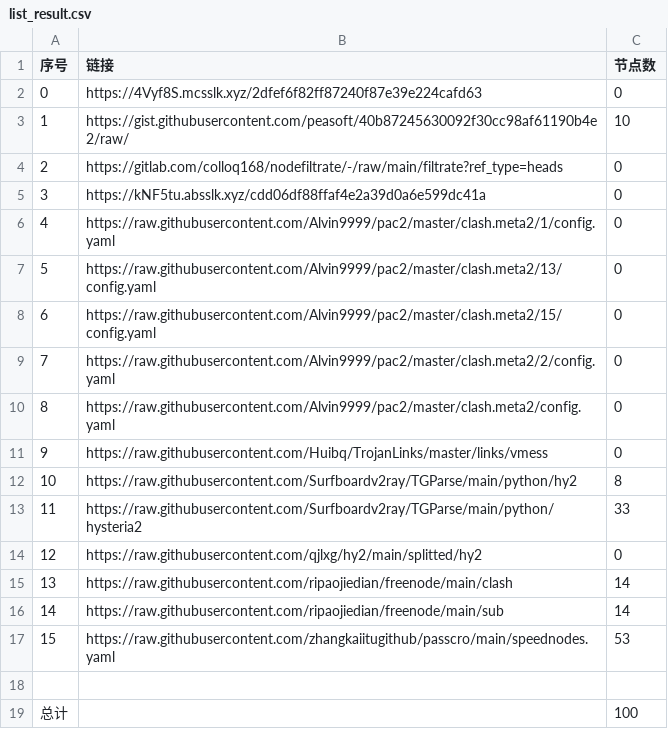
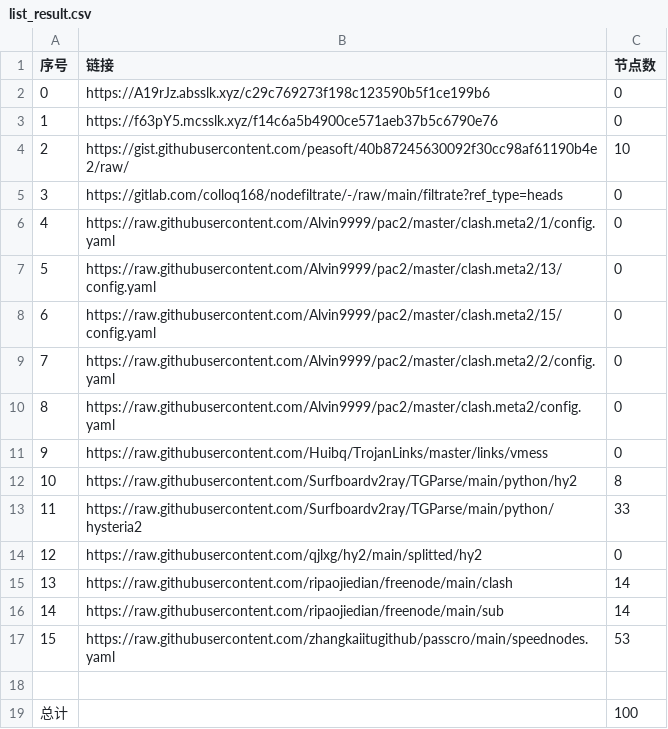
Before and after one commit to ohay5128/NoMoreWalls, a CSV file: list_result.csv, drawn as a sheet; removed rows and columns are numbered as before the commit, all else as after; the diff names each change by its address in the sheet, - before the commit and + after, or states it on an @@ line.

```diff
--- a/list_result.csv
+++ b/list_result.csv
+row 2: 0 | https://A19rJz.absslk.xyz/c29c769273f198c123590b5f1ce199b6 | 0
@@ column A (序号) renumbered between rows 3 and 5 @@
-B3 (链接): https://4Vyf8S.mcsslk.xyz/2dfef6f82ff87240f87e39e224cafd63
+B3 (链接): https://f63pY5.mcsslk.xyz/f14c6a5b4900ce571aeb37b5c6790e76
-row 5: 3 | https://kNF5tu.absslk.xyz/cdd06df88ffaf4e2a39d0a6e599dc41a | 0
```
Also changed, not shown: 3 other files.
